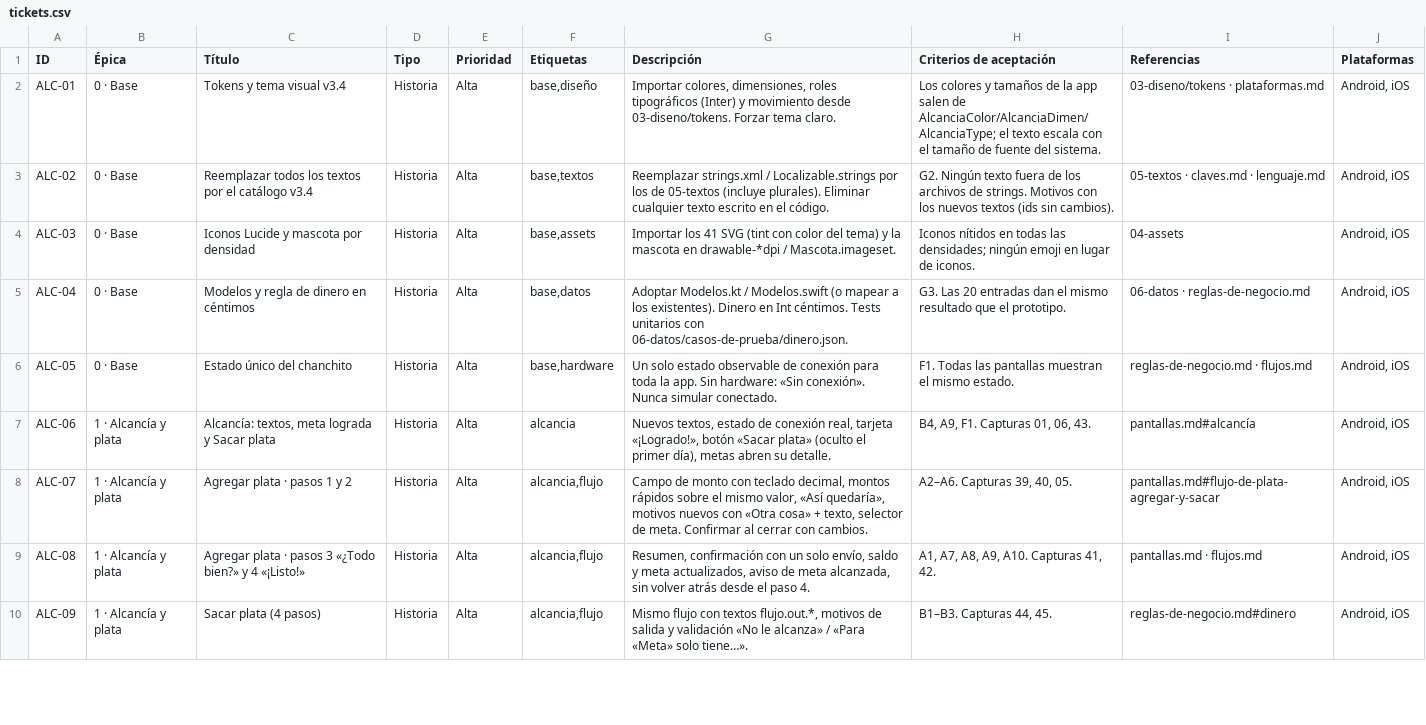
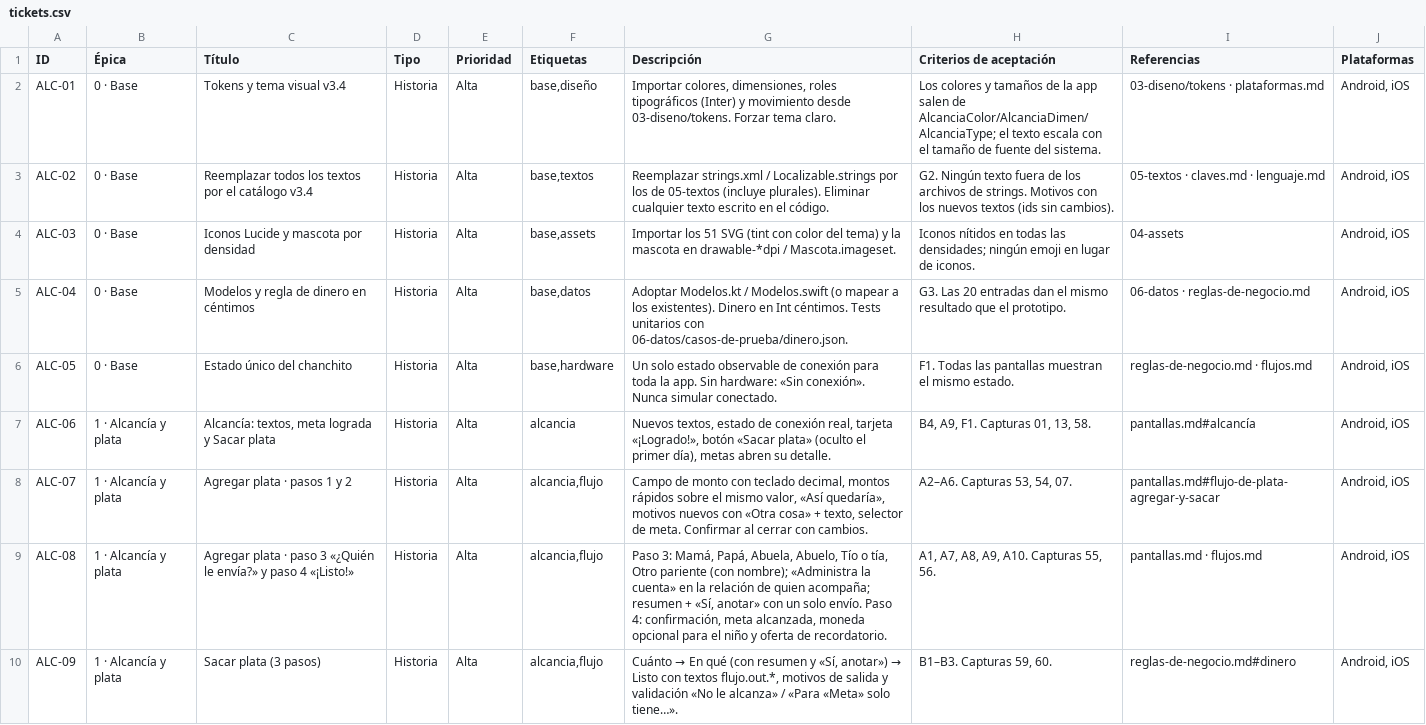
Before and after one commit to renzovallejo/alcanciacambios, a CSV file: scripts/handoff/backlog/tickets.csv, drawn as a sheet; only a part is shown; the diff covers the shown part only.

```diff
--- a/scripts/handoff/backlog/tickets.csv
+++ b/scripts/handoff/backlog/tickets.csv
@@ -3,8 +3,8 @@ ALC-01,0 · Base,Tokens y tema visual v3.4,Historia,Alta,"base,diseño","Importa
 ALC-02,0 · Base,Reemplazar todos los textos por el catálogo v3.4,Historia,Alta,"base,textos",Reemplazar strings.xml / Localizable.strings por los de 05-textos (incluye plurales). Eliminar cualquier texto escrito en el código.,G2. Ningún texto fuera de los archivos de strings. Motivos con los nuevos textos (ids sin cambios).,05-textos · claves.md · lenguaje.md,"Android, iOS"
-ALC-03,0 · Base,Iconos Lucide y mascota por densidad,Historia,Alta,"base,assets",Importar los 41 SVG (tint con color del tema) y la mascota en drawable-*dpi / Mascota.imageset.,Iconos nítidos en todas las densidades; ningún emoji en lugar de iconos.,04-assets,"Android, iOS"
+ALC-03,0 · Base,Iconos Lucide y mascota por densidad,Historia,Alta,"base,assets",Importar los 51 SVG (tint con color del tema) y la mascota en drawable-*dpi / Mascota.imageset.,Iconos nítidos en todas las densidades; ningún emoji en lugar de iconos.,04-assets,"Android, iOS"
 ALC-04,0 · Base,Modelos y regla de dinero en céntimos,Historia,Alta,"base,datos",Adoptar Modelos.kt / Modelos.swift (o mapear a los existentes). Dinero en Int céntimos. Tests unitarios con 06-datos/casos-de-prueba/dinero.json.,G3. Las 20 entradas dan el mismo resultado que el prototipo.,06-datos · reglas-de-negocio.md,"Android, iOS"
 ALC-05,0 · Base,Estado único del chanchito,Historia,Alta,"base,hardware",Un solo estado observable de conexión para toda la app. Sin hardware: «Sin conexión». Nunca simular conectado.,F1. Todas las pantallas muestran el mismo estado.,reglas-de-negocio.md · flujos.md,"Android, iOS"
-ALC-06,1 · Alcancía y plata,"Alcancía: textos, meta lograda y Sacar plata",Historia,Alta,alcancia,"Nuevos textos, estado de conexión real, tarjeta «¡Logrado!», botón «Sacar plata» (oculto el primer día), metas abren su detalle.","B4, A9, F1. Capturas 01, 06, 43.",pantallas.md#alcancía,"Android, iOS"
-ALC-07,1 · Alcancía y plata,Agregar plata · pasos 1 y 2,Historia,Alta,"alcancia,flujo","Campo de monto con teclado decimal, montos rápidos sobre el mismo valor, «Así quedaría», motivos nuevos con «Otra cosa» + texto, selector de meta. Confirmar al cerrar con cambios.","A2–A6. Capturas 39, 40, 05.",pantallas.md#flujo-de-plata-agregar-y-sacar,"Android, iOS"
-ALC-08,1 · Alcancía y plata,Agregar plata · pasos 3 «¿Todo bien?» y 4 «¡Listo!»,Historia,Alta,"alcancia,flujo","Resumen, confirmación con un solo envío, saldo y meta actualizados, aviso de meta alcanzada, sin volver atrás desde el paso 4.","A1, A7, A8, A9, A10. Capturas 41, 42.",pantallas.md · flujos.md,"Android, iOS"
-ALC-09,1 · Alcancía y plata,Sacar plata (4 pasos),Historia,Alta,"alcancia,flujo","Mismo flujo con textos flujo.out.*, motivos de salida y validación «No le alcanza» / «Para «Meta» solo tiene…».","B1–B3. Capturas 44, 45.",reglas-de-negocio.md#dinero,"Android, iOS"
+ALC-06,1 · Alcancía y plata,"Alcancía: textos, meta lograda y Sacar plata",Historia,Alta,alcancia,"Nuevos textos, estado de conexión real, tarjeta «¡Logrado!», botón «Sacar plata» (oculto el primer día), metas abren su detalle.","B4, A9, F1. Capturas 01, 13, 58.",pantallas.md#alcancía,"Android, iOS"
+ALC-07,1 · Alcancía y plata,Agregar plata · pasos 1 y 2,Historia,Alta,"alcancia,flujo","Campo de monto con teclado decimal, montos rápidos sobre el mismo valor, «Así quedaría», motivos nuevos con «Otra cosa» + texto, selector de meta. Confirmar al cerrar con cambios.","A2–A6. Capturas 53, 54, 07.",pantallas.md#flujo-de-plata-agregar-y-sacar,"Android, iOS"
+ALC-08,1 · Alcancía y plata,Agregar plata · paso 3 «¿Quién le envía?» y paso 4 «¡Listo!»,Historia,Alta,"alcancia,flujo","Paso 3: Mamá, Papá, Abuela, Abuelo, Tío o tía, Otro pariente (con nombre); «Administra la cuenta» en la relación de quien acompaña; resumen + «Sí, anotar» con un solo envío. Paso 4: confirmación, meta alcanzada, moneda opcional para el niño y oferta de recordatorio.","A1, A7, A8, A9, A10. Capturas 55, 56.",pantallas.md · flujos.md,"Android, iOS"
+ALC-09,1 · Alcancía y plata,Sacar plata (3 pasos),Historia,Alta,"alcancia,flujo","Cuánto → En qué (con resumen y «Sí, anotar») → Listo con textos flujo.out.*, motivos de salida y validación «No le alcanza» / «Para «Meta» solo tiene…».","B1–B3. Capturas 59, 60.",reglas-de-negocio.md#dinero,"Android, iOS"
```
Also changed, not shown: 13 added rows and 18 edited cells elsewhere in this file, 44 other files.
